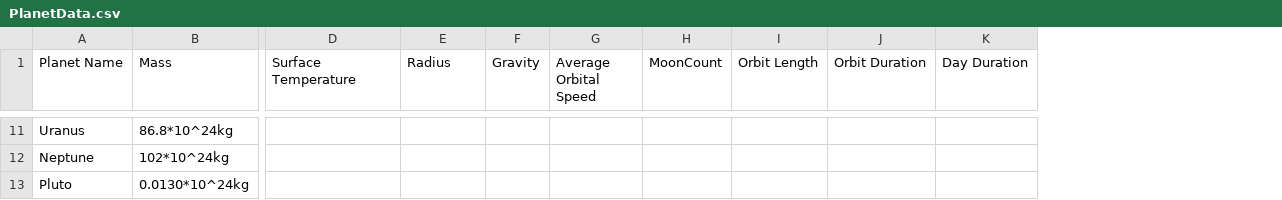
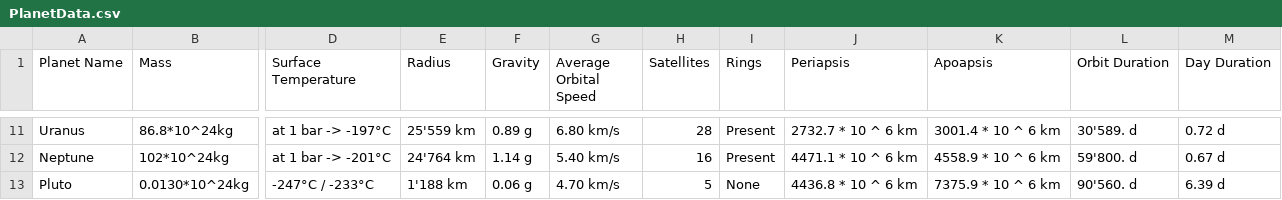
Before and after one commit to tzianale/Solar-System-Simulator, a CSV file: Assets/Data/PlanetData.csv, drawn as a sheet; only a part is shown, gaps mark what is left out; removed rows and columns are numbered as before the commit, all else as after; the diff covers the shown part only; the diff names each change by its address in the sheet, - before the commit and + after, or states it on an @@ line.

```diff
--- a/Assets/Data/PlanetData.csv
+++ b/Assets/Data/PlanetData.csv
-column H (MoonCount), empty
-column I (Orbit Length), empty
+column H (Satellites), rows 11-13: 28 | 16 | 5
+column I (Rings), rows 11-13: Present | Present | None
+column J (Periapsis), rows 11-13: 2732.7 * 10 ^ 6 km | 4471.1 * 10 ^ 6 km | 4436.8 * 10 ^ 6 km
+column K (Apoapsis), rows 11-13: 3001.4 * 10 ^ 6 km | 4558.9 * 10 ^ 6 km | 7375.9 * 10 ^ 6 km
-D11 (Surface Temperature): (empty)
+D11 (Surface Temperature): at 1 bar -> -197°C
-E11 (Radius): (empty)
+E11 (Radius): 25'559 km
-F11 (Gravity): (empty)
+F11 (Gravity): 0.89 g
-G11 (Average Orbital Speed): (empty)
+G11 (Average Orbital Speed): 6.80 km/s
-L11 (Orbit Duration): (empty)
+L11 (Orbit Duration): 30'589. d
-M11 (Day Duration): (empty)
+M11 (Day Duration): 0.72 d
-D12 (Surface Temperature): (empty)
+D12 (Surface Temperature): at 1 bar -> -201°C
-E12 (Radius): (empty)
+E12 (Radius): 24'764 km
-F12 (Gravity): (empty)
+F12 (Gravity): 1.14 g
-G12 (Average Orbital Speed): (empty)
+G12 (Average Orbital Speed): 5.40 km/s
-L12 (Orbit Duration): (empty)
+L12 (Orbit Duration): 59'800. d
-M12 (Day Duration): (empty)
+M12 (Day Duration): 0.67 d
-D13 (Surface Temperature): (empty)
+D13 (Surface Temperature): -247°C / -233°C
-E13 (Radius): (empty)
+E13 (Radius): 1'188 km
-F13 (Gravity): (empty)
+F13 (Gravity): 0.06 g
-G13 (Average Orbital Speed): (empty)
+G13 (Average Orbital Speed): 4.70 km/s
-L13 (Orbit Duration): (empty)
+L13 (Orbit Duration): 90'560. d
-M13 (Day Duration): (empty)
+M13 (Day Duration): 6.39 d
```
Also changed, not shown: 52 edited cells elsewhere in this file.
